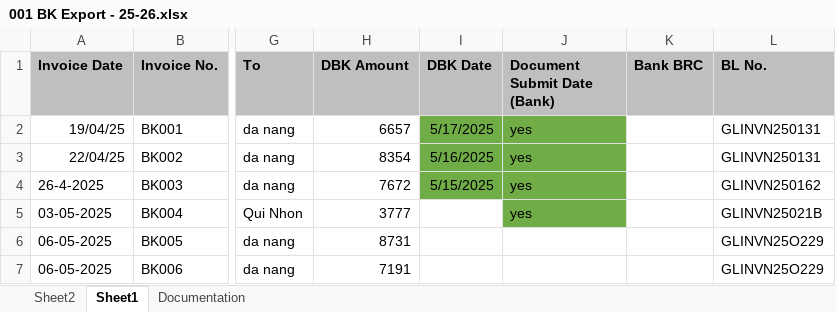
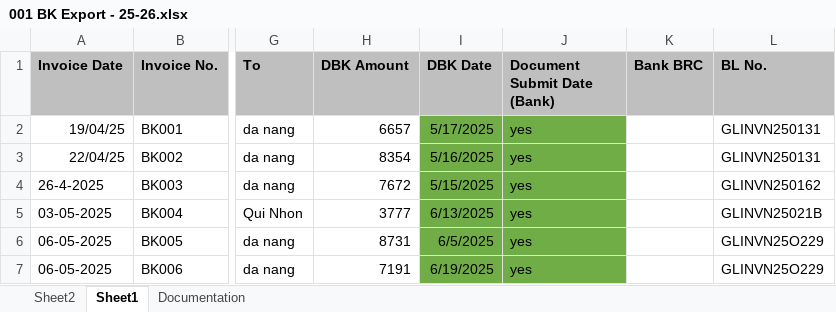
Before and after one commit to Bkexports/invoices, an Excel workbook: 25-26/001 BK Export - 25-26.xlsx, sheet Sheet1, drawn as a sheet; only a part is shown, gaps mark what is left out; values as stored, in another font and other column widths than the file's, no borders; the diff names each change by its address in the sheet, - before the commit and + after, or states it on an @@ line.

```diff
--- a/25-26/001 BK Export - 25-26.xlsx (sheet Sheet1)
+++ b/25-26/001 BK Export - 25-26.xlsx (sheet Sheet1)
-I5 (DBK Date): (empty)
+I5 (DBK Date): 6/13/2025
-I5 fill: none
+I5 fill: #70AD47
-I6 (DBK Date): (empty)
+I6 (DBK Date): 6/5/2025
-I6:J7 fill: none
+I6:J7 fill: #70AD47
-J6:J7 (Document Submit Date (Bank)): (empty)
+J6:J7 (Document Submit Date (Bank)): yes
-I7 (DBK Date): (empty)
+I7 (DBK Date): 6/19/2025
```
Also changed, not shown: 25-26/Invoices 25-26/11 BK011 July 25-26 AA Stone Investment Trading Company (VK)(Nam vu) Absolute long/Invoice template, PO, Packing List, Proforma invoice.xlsx, 13 other files.
